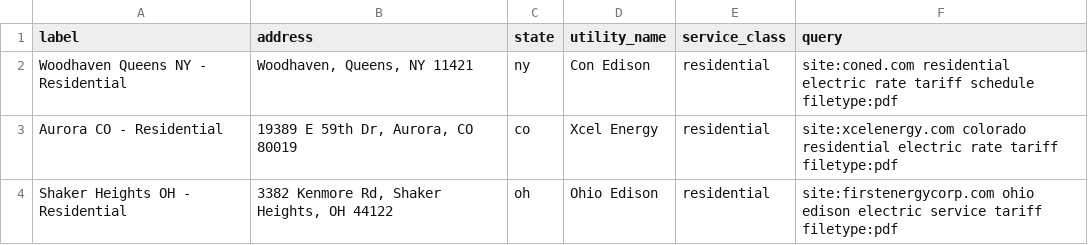
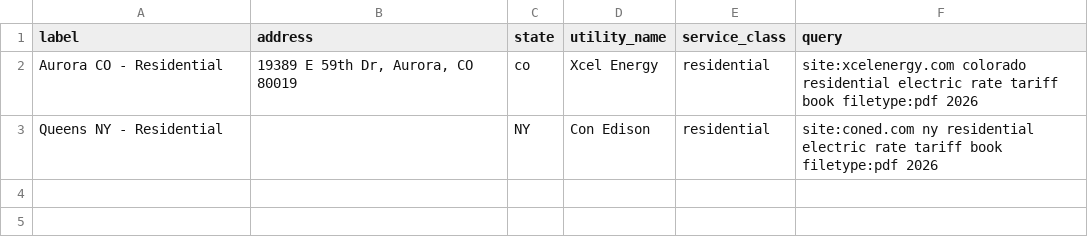
Before and after one commit to bpulluta/parsesweep, a CSV file: config/utility_rate_tariffs/targets.csv, drawn as a sheet.

```diff
--- a/config/utility_rate_tariffs/targets.csv
+++ b/config/utility_rate_tariffs/targets.csv
@@ -1,4 +1,3 @@
 label,address,state,utility_name,service_class,query
-"Woodhaven Queens NY - Residential","Woodhaven, Queens, NY 11421",ny,Con Edison,residential,"site:coned.com residential electric rate tariff schedule filetype:pdf"
-"Aurora CO - Residential","19389 E 59th Dr, Aurora, CO 80019",co,Xcel Energy,residential,"site:xcelenergy.com colorado residential electric rate tariff filetype:pdf"
-"Shaker Heights OH - Residential","3382 Kenmore Rd, Shaker Heights, OH 44122",oh,Ohio Edison,residential,"site:firstenergycorp.com ohio edison electric service tariff filetype:pdf"
+Aurora CO - Residential,"19389 E 59th Dr, Aurora, CO 80019",co,Xcel Energy,residential,site:xcelenergy.com colorado residential electric rate tariff book filetype:pdf 2026
+Queens NY - Residential,,NY,Con Edison,residential,site:coned.com ny residential electric rate tariff book filetype:pdf 2026
```
Also changed, not shown: 57 other files.
